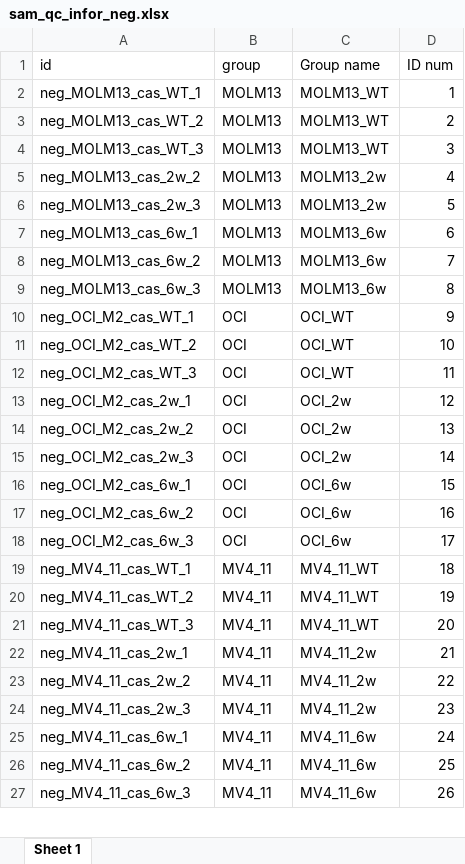
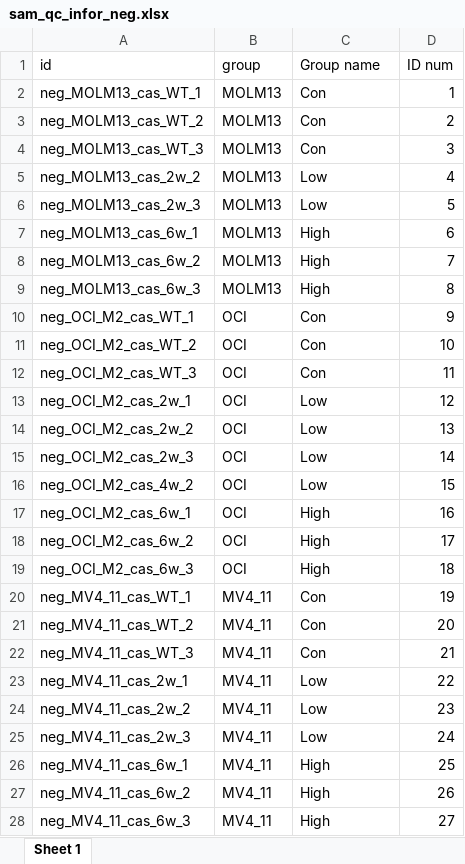
Before and after one commit to Wang-Ande/Metabolome, an Excel workbook: 01_Data/sam_qc_infor_neg.xlsx, sheet Sheet 1, drawn as a sheet; only a part is shown; values as stored, in another font and other column widths than the file's, no borders; addresses are those after the commit; the diff covers the shown part only; the diff names each change by its address in the sheet, - before the commit and + after, or states it on an @@ line.

Commit message:
data update

```diff
--- a/01_Data/sam_qc_infor_neg.xlsx (sheet Sheet 1)
+++ b/01_Data/sam_qc_infor_neg.xlsx (sheet Sheet 1)
-C2:C4 (Group name): MOLM13_WT
+C2:C4 (Group name): Con
-C5:C6 (Group name): MOLM13_2w
+C5:C6 (Group name): Low
-C7:C9 (Group name): MOLM13_6w
+C7:C9 (Group name): High
-C10:C12 (Group name): OCI_WT
+C10:C12 (Group name): Con
-C13:C15 (Group name): OCI_2w
+C13:C15 (Group name): Low
+row 16: neg_OCI_M2_cas_4w_2 | OCI | Low | 15
-C17:C19 (Group name): OCI_6w
+C17:C19 (Group name): High
-D17 (ID num): 15
+D17 (ID num): 16
-D18 (ID num): 16
+D18 (ID num): 17
-D19 (ID num): 17
+D19 (ID num): 18
-C20:C22 (Group name): MV4_11_WT
+C20:C22 (Group name): Con
-D20 (ID num): 18
+D20 (ID num): 19
-D21 (ID num): 19
+D21 (ID num): 20
-D22 (ID num): 20
+D22 (ID num): 21
-C23:C25 (Group name): MV4_11_2w
+C23:C25 (Group name): Low
-D23 (ID num): 21
+D23 (ID num): 22
-D24 (ID num): 22
+D24 (ID num): 23
-D25 (ID num): 23
+D25 (ID num): 24
-C26:C28 (Group name): MV4_11_6w
+C26:C28 (Group name): High
-D26 (ID num): 24
+D26 (ID num): 25
-D27 (ID num): 25
+D27 (ID num): 26
-D28 (ID num): 26
+D28 (ID num): 27
```
Also changed, not shown: 3 edited cells elsewhere in this sheet, 01_Data/sam_qc_infor_pos.xlsx.
